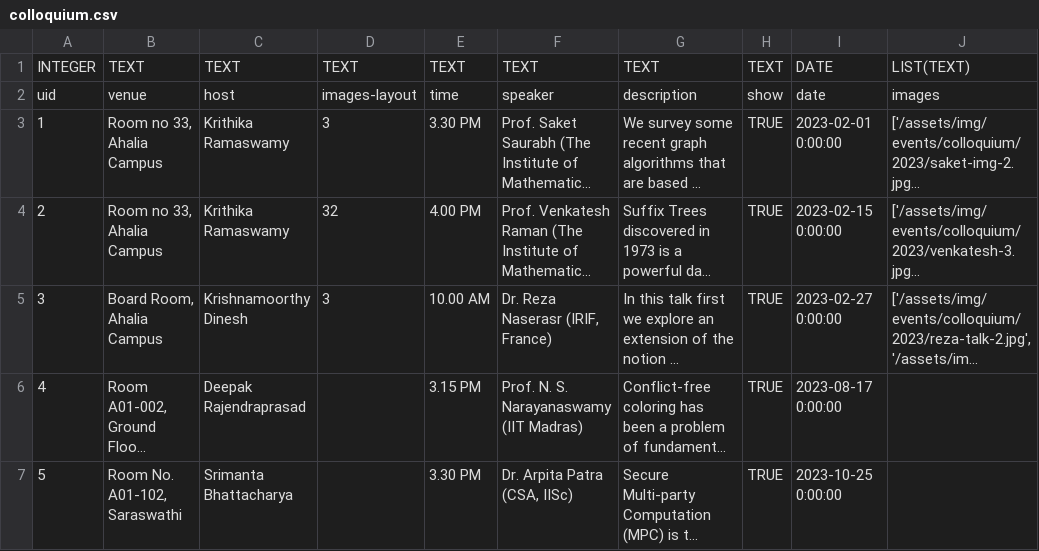
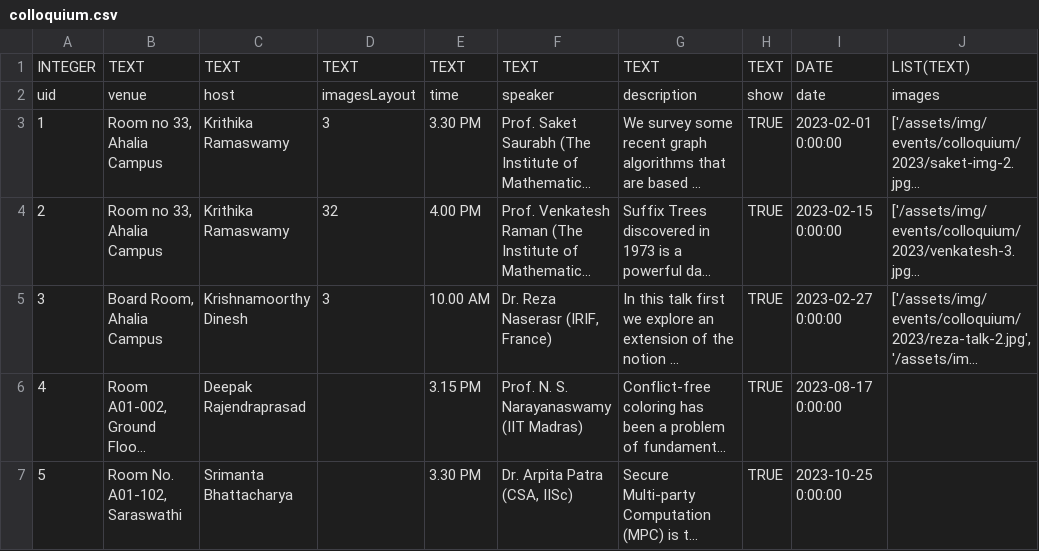
Before and after one commit to ChitreshN/csWeb, a CSV file: _data_csv/colloquium.csv, drawn as a sheet; only a part is shown; long unchanged cells end in …; the diff names each change by its address in the sheet, - before the commit and + after, or states it on an @@ line.

```diff
--- a/_data_csv/colloquium.csv
+++ b/_data_csv/colloquium.csv
-D2: images-layout
+D2: imagesLayout
```
Also changed, not shown: _data_csv/btech.csv, _data_csv/courses_Core.csv, 3 other files.
